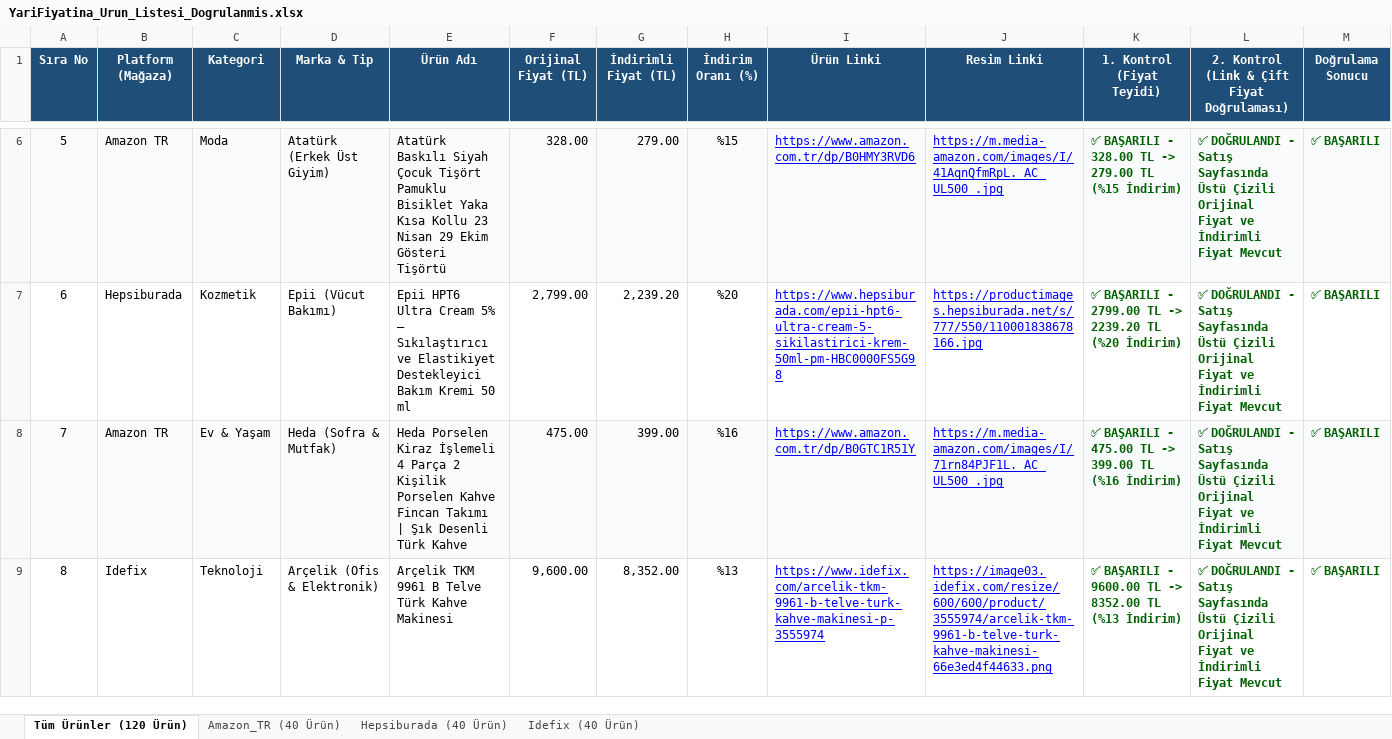
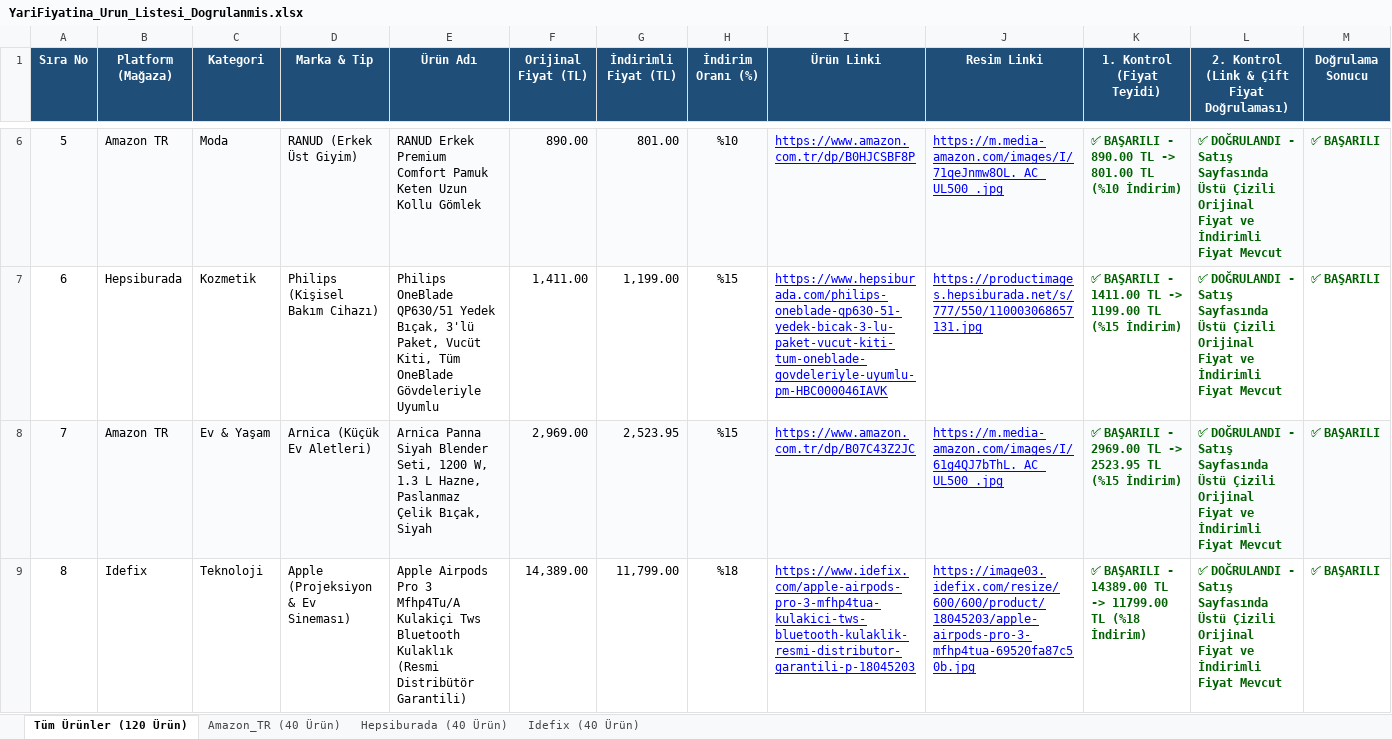
Before and after one commit to exonotzor/kaydirak-app, an Excel workbook: YariFiyatina_Urun_Listesi_Dogrulanmis.xlsx, sheet Tüm Ürünler (120 Ürün), drawn as a sheet; only a part is shown, gaps mark what is left out; values as stored, in another font and other column widths than the file's, no borders; the diff covers the shown part only; the diff names each change by its address in the sheet, - before the commit and + after, or states it on an @@ line.

```diff
--- a/YariFiyatina_Urun_Listesi_Dogrulanmis.xlsx (sheet Tüm Ürünler (120 Ürün))
+++ b/YariFiyatina_Urun_Listesi_Dogrulanmis.xlsx (sheet Tüm Ürünler (120 Ürün))
-D6 (Marka & Tip): Atatürk (Erkek Üst Giyim)
+D6 (Marka & Tip): RANUD (Erkek Üst Giyim)
-E6 (Ürün Adı): Atatürk Baskılı Siyah Çocuk Tişört Pamuklu Bisiklet Yaka Kısa Kollu 23 Nisan 29 Ekim Gösteri Tişörtü
+E6 (Ürün Adı): RANUD Erkek Premium Comfort Pamuk Keten Uzun Kollu Gömlek
-F6 (Orijinal Fiyat (TL)): 328.00
+F6 (Orijinal Fiyat (TL)): 890.00
-G6 (İndirimli Fiyat (TL)): 279.00
+G6 (İndirimli Fiyat (TL)): 801.00
-H6 (İndirim Oranı (%)): %15
+H6 (İndirim Oranı (%)): %10
-I6 (Ürün Linki): https://www.amazon.com.tr/dp/B0HMY3RVD6
+I6 (Ürün Linki): https://www.amazon.com.tr/dp/B0HJCSBF8P
-J6 (Resim Linki): https://m.media-amazon.com/images/I/41AqnQfmRpL._AC_UL500_.jpg
+J6 (Resim Linki): https://m.media-amazon.com/images/I/71qeJnmw8OL._AC_UL500_.jpg
-K6 (1. Kontrol (Fiyat Teyidi)): …BAŞARILI - 328.00 TL -> 279.00 TL (%15 İndirim)
+K6 (1. Kontrol (Fiyat Teyidi)): …BAŞARILI - 890.00 TL -> 801.00 TL (%10 İndirim)
-D7 (Marka & Tip): Epii (Vücut Bakımı)
+D7 (Marka & Tip): Philips (Kişisel Bakım Cihazı)
-E7 (Ürün Adı): Epii HPT6 Ultra Cream 5% – Sıkılaştırıcı ve Elastikiyet Destekleyici Bakım Kremi 50 ml
+E7 (Ürün Adı): Philips OneBlade QP630/51 Yedek Bıçak, 3'lü Paket, Vucüt Kiti, Tüm OneBlade Gövdeleriyle Uyumlu
-F7 (Orijinal Fiyat (TL)): 2,799.00
+F7 (Orijinal Fiyat (TL)): 1,411.00
-G7 (İndirimli Fiyat (TL)): 2,239.20
+G7 (İndirimli Fiyat (TL)): 1,199.00
-H7 (İndirim Oranı (%)): %20
+H7 (İndirim Oranı (%)): %15
-I7 (Ürün Linki): https://www.hepsiburada.com/epii-hpt6-ultra-cream-5-sikilastirici-krem-50ml-pm-HBC0000FS5G98
+I7 (Ürün Linki): https://www.hepsiburada.com/philips-oneblade-qp630-51-yedek-bicak-3-lu-paket-vucut-kiti-tum-oneblade-govdeleriyle-uyumlu-pm-HBC000046IAVK
-J7 (Resim Linki): https://productimages.hepsiburada.net/s/777/550/110001838678166.jpg
+J7 (Resim Linki): https://productimages.hepsiburada.net/s/777/550/110003068657131.jpg
-K7 (1. Kontrol (Fiyat Teyidi)): …BAŞARILI - 2799.00 TL -> 2239.20 TL (%20 İndirim)
+K7 (1. Kontrol (Fiyat Teyidi)): …BAŞARILI - 1411.00 TL -> 1199.00 TL (%15 İndirim)
-D8 (Marka & Tip): Heda (Sofra & Mutfak)
+D8 (Marka & Tip): Arnica (Küçük Ev Aletleri)
-E8 (Ürün Adı): Heda Porselen Kiraz İşlemeli 4 Parça 2 Kişilik Porselen Kahve Fincan Takımı | Şık Desenli Türk Kahve
+E8 (Ürün Adı): Arnica Panna Siyah Blender Seti, 1200 W, 1.3 L Hazne, Paslanmaz Çelik Bıçak, Siyah
-F8 (Orijinal Fiyat (TL)): 475.00
+F8 (Orijinal Fiyat (TL)): 2,969.00
-G8 (İndirimli Fiyat (TL)): 399.00
+G8 (İndirimli Fiyat (TL)): 2,523.95
-H8 (İndirim Oranı (%)): %16
+H8 (İndirim Oranı (%)): %15
-I8 (Ürün Linki): https://www.amazon.com.tr/dp/B0GTC1R51Y
+I8 (Ürün Linki): https://www.amazon.com.tr/dp/B07C43Z2JC
-J8 (Resim Linki): https://m.media-amazon.com/images/I/71rn84PJF1L._AC_UL500_.jpg
+J8 (Resim Linki): https://m.media-amazon.com/images/I/61g4QJ7bThL._AC_UL500_.jpg
-K8 (1. Kontrol (Fiyat Teyidi)): …BAŞARILI - 475.00 TL -> 399.00 TL (%16 İndirim)
+K8 (1. Kontrol (Fiyat Teyidi)): …BAŞARILI - 2969.00 TL -> 2523.95 TL (%15 İndirim)
-D9 (Marka & Tip): Arçelik (Ofis & Elektronik)
+D9 (Marka & Tip): Apple (Projeksiyon & Ev Sineması)
-E9 (Ürün Adı): Arçelik TKM 9961 B Telve Türk Kahve Makinesi
+E9 (Ürün Adı): Apple Airpods Pro 3 Mfhp4Tu/A Kulakiçi Tws Bluetooth Kulaklık (Resmi Distribütör Garantili)
-F9 (Orijinal Fiyat (TL)): 9,600.00
+F9 (Orijinal Fiyat (TL)): 14,389.00
-G9 (İndirimli Fiyat (TL)): 8,352.00
+G9 (İndirimli Fiyat (TL)): 11,799.00
-H9 (İndirim Oranı (%)): %13
+H9 (İndirim Oranı (%)): %18
-I9 (Ürün Linki): https://www.idefix.com/arcelik-tkm-9961-b-telve-turk-kahve-makinesi-p-3555974
+I9 (Ürün Linki): https://www.idefix.com/apple-airpods-pro-3-mfhp4tua-kulakici-tws-bluetooth-kulaklik-resmi-distributor-garantili-p-18045203
-J9 (Resim Linki): https://image03.idefix.com/resize/600/600/product/3555974/arcelik-tkm-9961-b-telve-turk-kahve-makinesi-66e3ed4f44633.png
+J9 (Resim Linki): https://image03.idefix.com/resize/600/600/product/18045203/apple-airpods-pro-3-mfhp4tua-69520fa87c50b.jpg
-K9 (1. Kontrol (Fiyat Teyidi)): …BAŞARILI - 9600.00 TL -> 8352.00 TL (%13 İndirim)
+K9 (1. Kontrol (Fiyat Teyidi)): …BAŞARILI - 14389.00 TL -> 11799.00 TL (%18 İndirim)
```
Also changed, not shown: 915 edited cells elsewhere in this sheet, sheet Hepsiburada (40 Ürün), sheet Amazon_TR (40 Ürün), sheet Idefix (40 Ürün), YariFiyatina_Urun_Listesi_Dogrulanmis_V2.xlsx, 4 other files.
